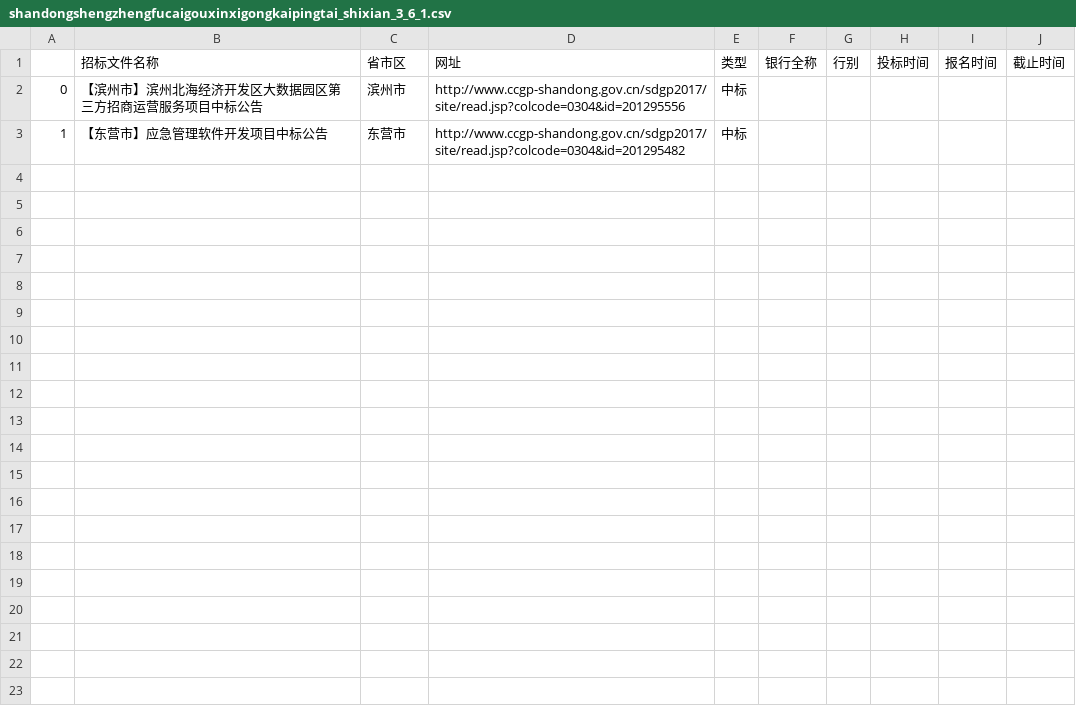
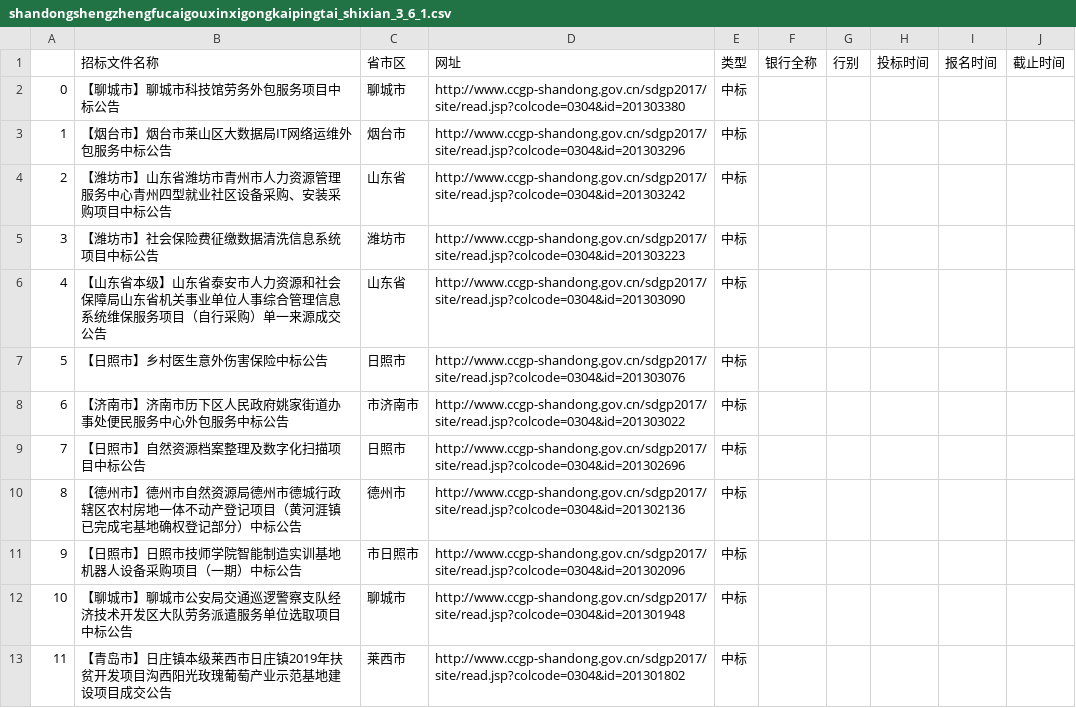
Before and after one commit to Natz-ft/nk_crawler_update_svn, a CSV file: data/shandongshengzhengfucaigouxinxigongkaipingtai_shixian_3_6_1.csv, drawn as a sheet.

```diff
--- a/data/shandongshengzhengfucaigouxinxigongkaipingtai_shixian_3_6_1.csv
+++ b/data/shandongshengzhengfucaigouxinxigongkaipingtai_shixian_3_6_1.csv
@@ -1,3 +1,13 @@
 ,招标文件名称,省市区,网址,类型,银行全称,行别,投标时间,报名时间,截止时间
-0,【滨州市】滨州北海经济开发区大数据园区第三方招商运营服务项目中标公告,滨州市,http://www.ccgp-shandong.gov.cn/sdgp2017/site/read.jsp?colcode=0304&id=201295556,中标,,,,,
-1,【东营市】应急管理软件开发项目中标公告,东营市,http://www.ccgp-shandong.gov.cn/sdgp2017/site/read.jsp?colcode=0304&id=201295482,中标,,,,,
+0,【聊城市】聊城市科技馆劳务外包服务项目中标公告,聊城市,http://www.ccgp-shandong.gov.cn/sdgp2017/site/read.jsp?colcode=0304&id=201303380,中标,,,,,
+1,【烟台市】烟台市莱山区大数据局IT网络运维外包服务中标公告,烟台市,http://www.ccgp-shandong.gov.cn/sdgp2017/site/read.jsp?colcode=0304&id=201303296,中标,,,,,
+2,【潍坊市】山东省潍坊市青州市人力资源管理服务中心青州四型就业社区设备采购、安装采购项目中标公告,山东省,http://www.ccgp-shandong.gov.cn/sdgp2017/site/read.jsp?colcode=0304&id=201303242,中标,,,,,
+3,【潍坊市】社会保险费征缴数据清洗信息系统项目中标公告,潍坊市,http://www.ccgp-shandong.gov.cn/sdgp2017/site/read.jsp?colcode=0304&id=201303223,中标,,,,,
+4,【山东省本级】山东省泰安市人力资源和社会保障局山东省机关事业单位人事综合管理信息系统维保服务项目（自行采购）单一来源成交公告,山东省,http://www.ccgp-shandong.gov.cn/sdgp2017/site/read.jsp?colcode=0304&id=201303090,中标,,,,,
+5,【日照市】乡村医生意外伤害保险中标公告,日照市,http://www.ccgp-shandong.gov.cn/sdgp2017/site/read.jsp?colcode=0304&id=201303076,中标,,,,,
+6,【济南市】济南市历下区人民政府姚家街道办事处便民服务中心外包服务中标公告,市济南市,http://www.ccgp-shandong.gov.cn/sdgp2017/site/read.jsp?colcode=0304&id=201303022,中标,,,,,
+7,【日照市】自然资源档案整理及数字化扫描项目中标公告,日照市,http://www.ccgp-shandong.gov.cn/sdgp2017/site/read.jsp?colcode=0304&id=201302696,中标,,,,,
+8,【德州市】德州市自然资源局德州市德城行政辖区农村房地一体不动产登记项目（黄河涯镇已完成宅基地确权登记部分）中标公告,德州市,http://www.ccgp-shandong.gov.cn/sdgp2017/site/read.jsp?colcode=0304&id=201302136,中标,,,,,
+9,【日照市】日照市技师学院智能制造实训基地机器人设备采购项目（一期）中标公告,市日照市,http://www.ccgp-shandong.gov.cn/sdgp2017/site/read.jsp?colcode=0304&id=201302096,中标,,,,,
+10,【聊城市】聊城市公安局交通巡逻警察支队经济技术开发区大队劳务派遣服务单位选取项目中标公告,聊城市,http://www.ccgp-shandong.gov.cn/sdgp2017/site/read.jsp?colcode=0304&id=201301948,中标,,,,,
+11,【青岛市】日庄镇本级莱西市日庄镇2019年扶贫开发项目沟西阳光玫瑰葡萄产业示范基地建设项目成交公告,莱西市,http://www.ccgp-shandong.gov.cn/sdgp2017/site/read.jsp?colcode=0304&id=201301802,中标,,,,,
```
Also changed, not shown: data/heilongjiangzhaobiaowang_3_10_0.csv, data/huazhongzhaobiaowang_3_8_0.csv, 19 other files.
